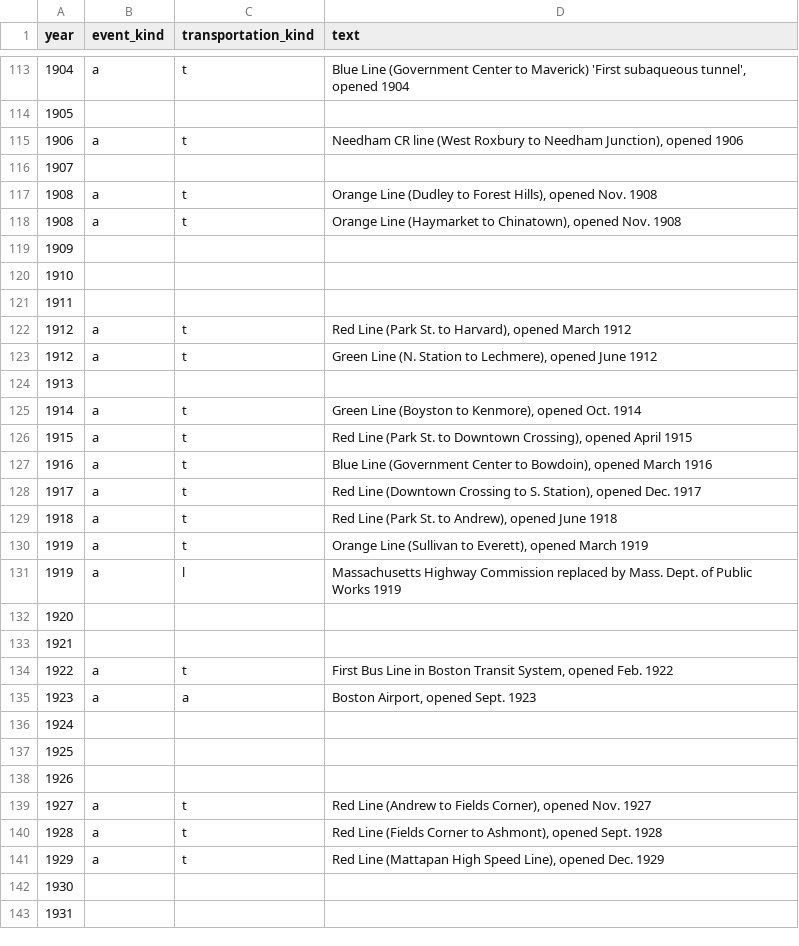
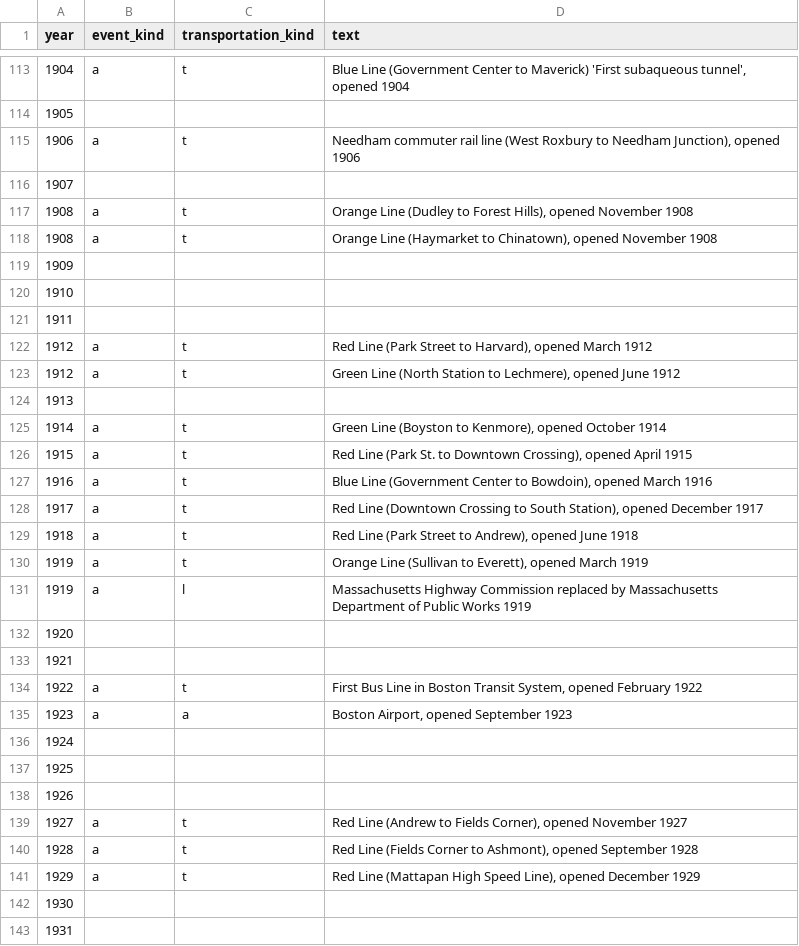
Before and after one commit to bkrepp-ctps/prototype-historical-map, a CSV file: csv/event_list.csv, drawn as a sheet; only a part is shown, gaps mark what is left out; the diff covers the shown part only; the diff names each change by its address in the sheet, - before the commit and + after, or states it on an @@ line.

```diff
--- a/csv/event_list.csv
+++ b/csv/event_list.csv
-D115 (text): Needham CR line (West…
+D115 (text): Needham commuter rail line (West…
-D117 (text): …Hills), opened Nov. 1908
+D117 (text): …Hills), opened November 1908
-D118 (text): …Chinatown), opened Nov. 1908
+D118 (text): …Chinatown), opened November 1908
-D122 (text): …Line (Park St. to Harvard),…
+D122 (text): …Line (Park Street to Harvard),…
-D123 (text): Green Line (N. Station to…
+D123 (text): Green Line (North Station to…
-D125 (text): …Kenmore), opened Oct. 1914
+D125 (text): …Kenmore), opened October 1914
-D128 (text): …Crossing to S. Station), opened Dec. 1917
+D128 (text): …Crossing to South Station), opened December 1917
-D129 (text): …Line (Park St. to Andrew),…
+D129 (text): …Line (Park Street to Andrew),…
-D131 (text): …replaced by Mass. Dept. of Public…
+D131 (text): …replaced by Massachusetts Department of Public…
-D134 (text): …System, opened Feb. 1922
+D134 (text): …System, opened February 1922
-D135 (text): Boston Airport, opened Sept. 1923
+D135 (text): Boston Airport, opened September 1923
-D139 (text): …Corner), opened Nov. 1927
+D139 (text): …Corner), opened November 1927
-D140 (text): …Ashmont), opened Sept. 1928
+D140 (text): …Ashmont), opened September 1928
-D141 (text): …Line), opened Dec. 1929
+D141 (text): …Line), opened December 1929
```
Also changed, not shown: 51 edited cells elsewhere in this file.
